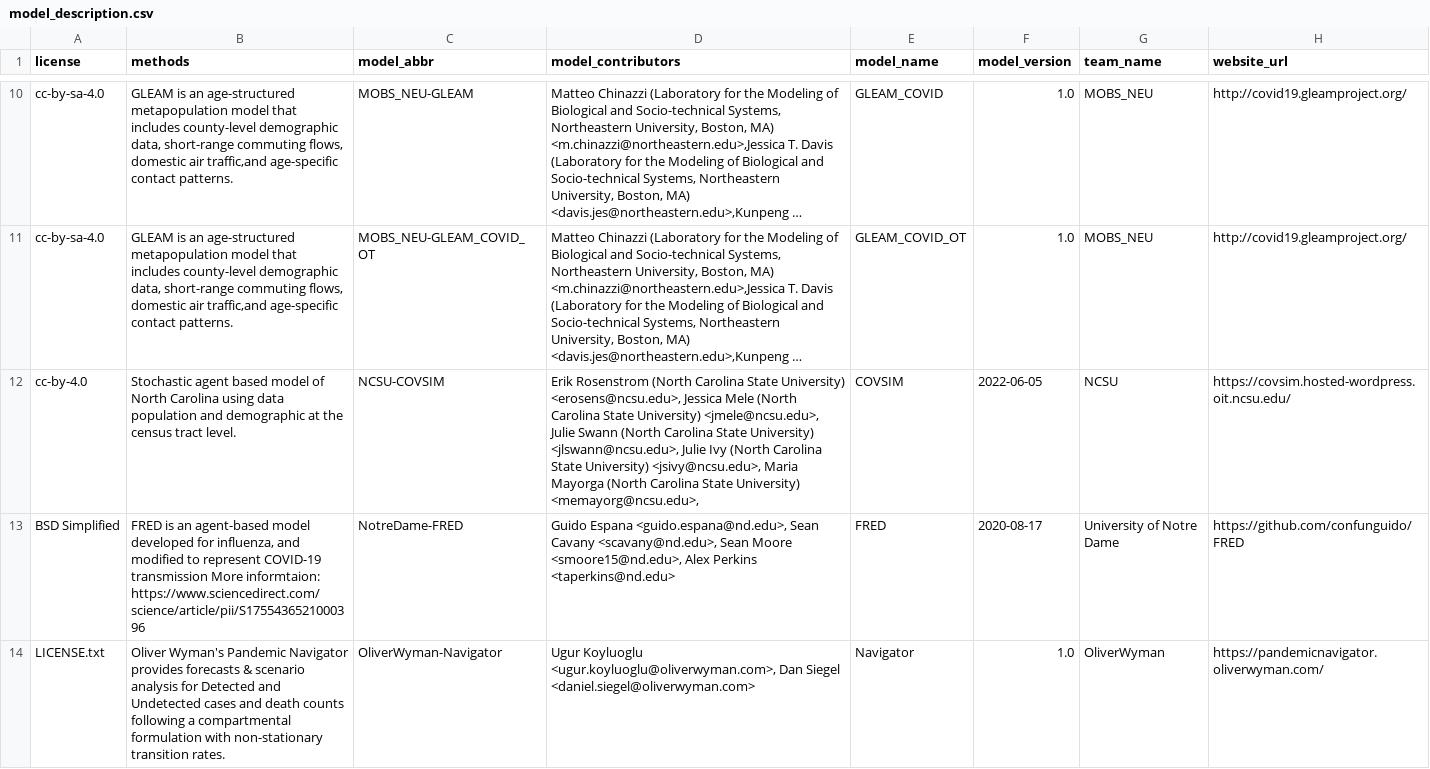
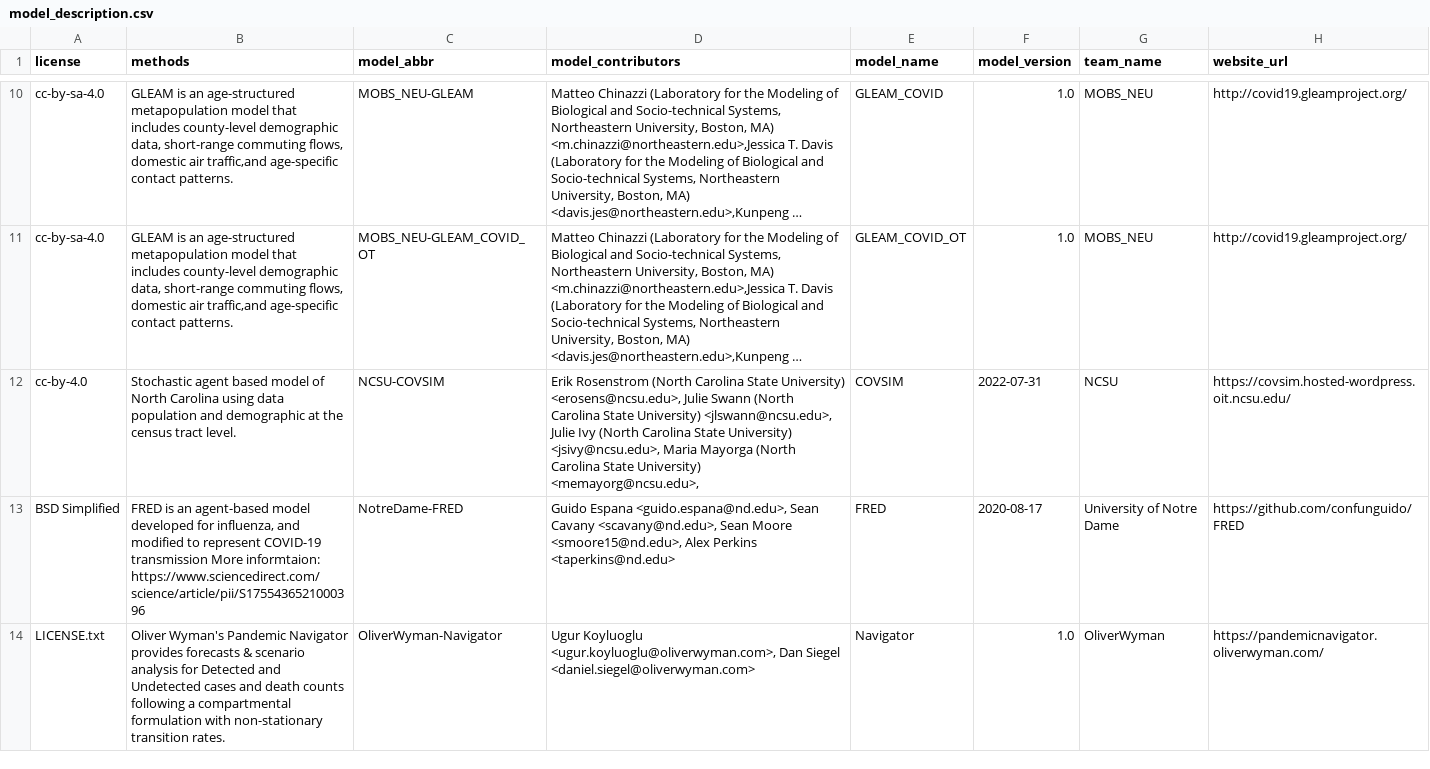
Before and after one commit to midas-network/scenario-modeling-hub_website, a CSV file: visualization/data-visualization/models/model_description.csv, drawn as a sheet; only a part is shown, gaps mark what is left out; long unchanged cells end in …; the diff names each change by its address in the sheet, - before the commit and + after, or states it on an @@ line.

```diff
--- a/visualization/data-visualization/models/model_description.csv
+++ b/visualization/data-visualization/models/model_description.csv
-D12 (model_contributors): …University) <erosens@ncsu.edu>, Jessica Mele (North Carolina State University) <jmele@ncsu.edu>, Julie Swann…
+D12 (model_contributors): …University) <erosens@ncsu.edu>, Julie Swann…
-F12 (model_version): 2022-06-05
+F12 (model_version): 2022-07-31
```
Also changed, not shown: visualization/data-goldstandard/confirmed_incidence_num.csv, visualization/data-goldstandard/deaths_cumulative_num.csv, 27 other files.
